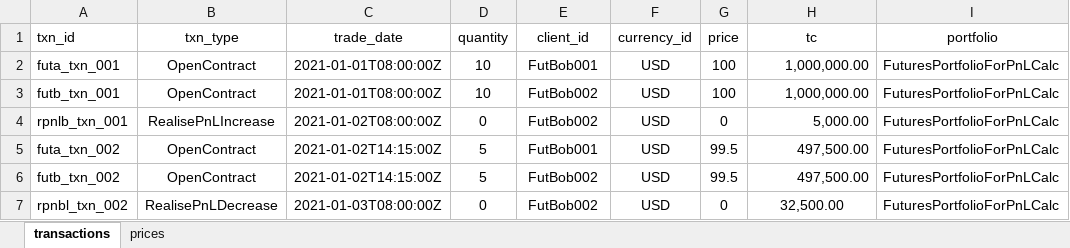
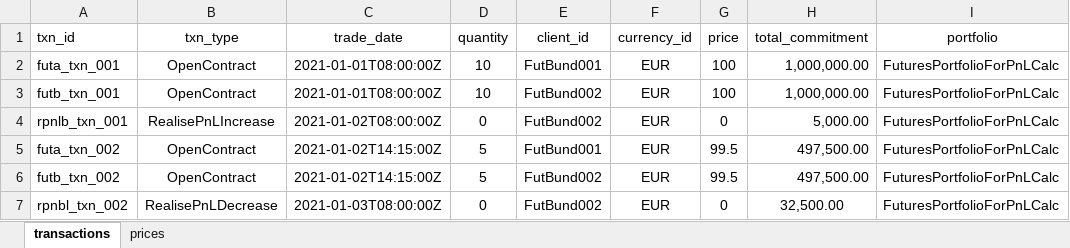
Before and after one commit to finbourne/sample-notebooks, an Excel workbook: examples/use-cases/valuation/data/futures_data.xlsx, sheet transactions, drawn as a sheet; values as stored, in another font and other column widths than the file's, no borders; the diff names each change by its address in the sheet, - before the commit and + after, or states it on an @@ line.

```diff
--- a/examples/use-cases/valuation/data/futures_data.xlsx (sheet transactions)
+++ b/examples/use-cases/valuation/data/futures_data.xlsx (sheet transactions)
-H1: tc
+H1: total_commitment
-E2 (client_id): FutBob001
+E2 (client_id): FutBund001
-F2:F7 (currency_id): USD
+F2:F7 (currency_id): EUR
-E3:E4 (client_id): FutBob002
+E3:E4 (client_id): FutBund002
-E5 (client_id): FutBob001
+E5 (client_id): FutBund001
-E6:E7 (client_id): FutBob002
+E6:E7 (client_id): FutBund002
```
Also changed, not shown: sheet prices, 1 other file.
